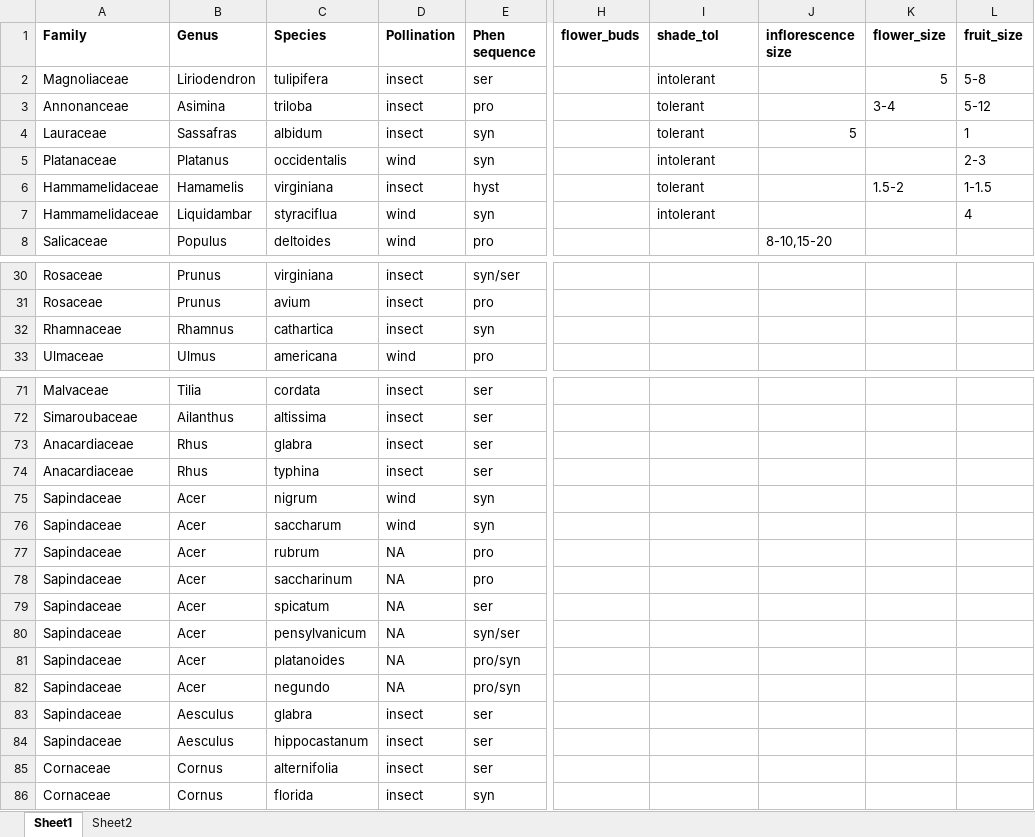
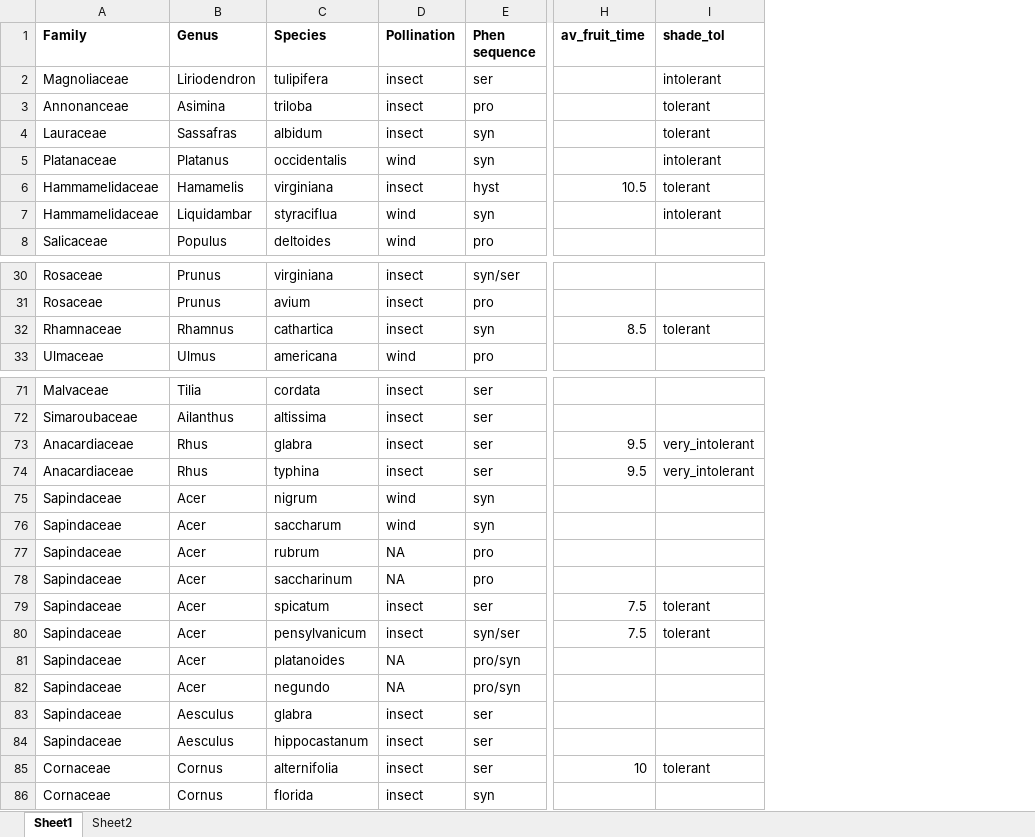
Before and after one commit to dbuona/proterant, an Excel workbook: Data/michigantrees_sequence.xlsx, sheet Sheet1, drawn as a sheet; only a part is shown, gaps mark what is left out; values as stored, in another font and other column widths than the file's, no borders; removed rows and columns are numbered as before the commit, all else as after; the diff covers the shown part only; the diff names each change by its address in the sheet, - before the commit and + after, or states it on an @@ line.

```diff
--- a/Data/michigantrees_sequence.xlsx (sheet Sheet1)
+++ b/Data/michigantrees_sequence.xlsx (sheet Sheet1)
-column H (flower_buds), empty
+column H (av_fruit_time), row 6: 10.5; row 32: 8.5; rows 73-85: 9.5 | 9.5 |  |  |  |  | 7.5 | 7.5 |  |  |  |  | 10
-column J (inflorescence size), rows 4-8: 5 |  |  |  | 8-10,15-20
-column K (flower_size), rows 2-6: 5 | 3-4 |  |  | 1.5-2
-column L (fruit_size), rows 2-7: 5-8 | 5-12 | 1 | 2-3 | 1-1.5 | 4
-I32 (shade_tol): (empty)
+I32 (shade_tol): tolerant
-I73:I74 (shade_tol): (empty)
+I73:I74 (shade_tol): very_intolerant
-D79:D80 (Pollination): NA
+D79:D80 (Pollination): insect
-I79:I80 (shade_tol): (empty)
+I79:I80 (shade_tol): tolerant
-I85 (shade_tol): (empty)
+I85 (shade_tol): tolerant
```
Also changed, not shown: 44 added rows and 6 edited cells elsewhere in this sheet, 3 other files.
